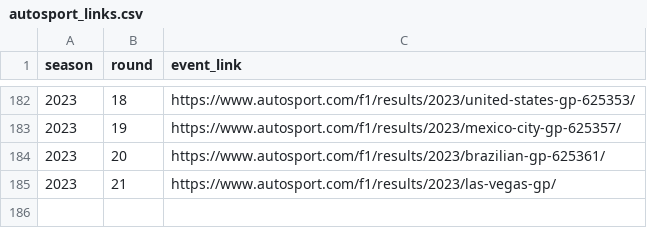
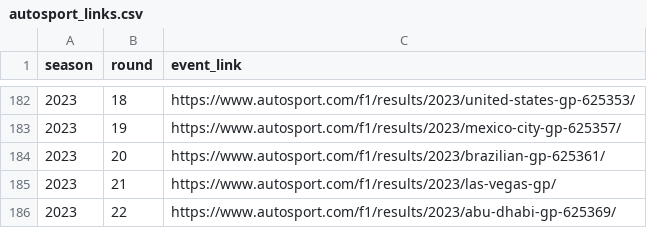
Before and after one commit to MauriceChiu7/573-f1, a CSV file: data/autosport_links.csv, drawn as a sheet; only a part is shown, gaps mark what is left out; the diff names each change by its address in the sheet, - before the commit and + after, or states it on an @@ line.

```diff
--- a/data/autosport_links.csv
+++ b/data/autosport_links.csv
+row 186: 2023 | 22 | https://www.autosport.com/f1/results/2023/abu-dhabi-gp-625369/
```
Also changed, not shown: data/autosport.csv, 3 other files.
